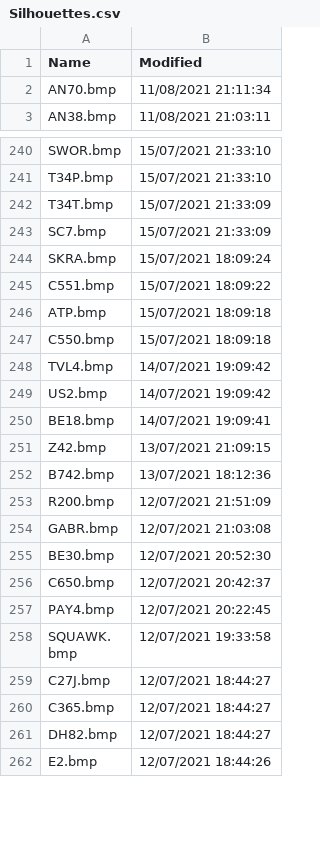
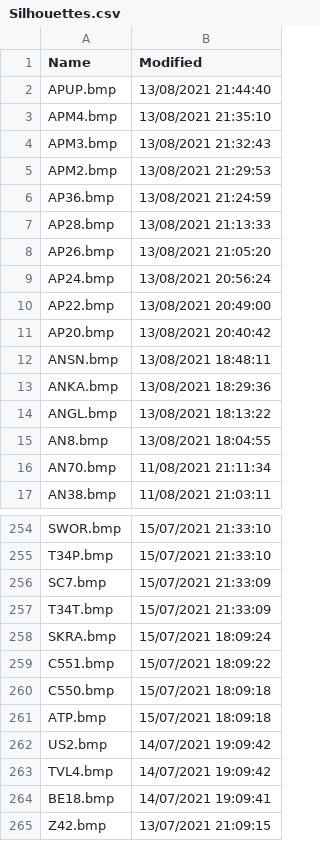
Before and after one commit to classicvalues/VRSOperatorFlags, a CSV file: Silhouettes.csv, drawn as a sheet; only a part is shown, gaps mark what is left out; the shorter side is filled out with more unchanged rows; the diff covers the shown part only.

Commit message:
Silhouettes Updated - 736

```diff
--- a/Silhouettes.csv
+++ b/Silhouettes.csv
@@ -1,2 +1,16 @@
 Name,Modified
+APUP.bmp,13/08/2021 21:44:40
+APM4.bmp,13/08/2021 21:35:10
+APM3.bmp,13/08/2021 21:32:43
+APM2.bmp,13/08/2021 21:29:53
+AP36.bmp,13/08/2021 21:24:59
+AP28.bmp,13/08/2021 21:13:33
+AP26.bmp,13/08/2021 21:05:20
+AP24.bmp,13/08/2021 20:56:24
+AP22.bmp,13/08/2021 20:49:00
+AP20.bmp,13/08/2021 20:40:42
+ANSN.bmp,13/08/2021 18:48:11
+ANKA.bmp,13/08/2021 18:29:36
+ANGL.bmp,13/08/2021 18:13:22
+AN8.bmp,13/08/2021 18:04:55
 AN70.bmp,11/08/2021 21:11:34
@@ -241,10 +255,10 @@ SWOR.bmp,15/07/2021 21:33:10
 T34P.bmp,15/07/2021 21:33:10
+SC7.bmp,15/07/2021 21:33:09
 T34T.bmp,15/07/2021 21:33:09
-SC7.bmp,15/07/2021 21:33:09
 SKRA.bmp,15/07/2021 18:09:24
 C551.bmp,15/07/2021 18:09:22
+C550.bmp,15/07/2021 18:09:18
 ATP.bmp,15/07/2021 18:09:18
-C550.bmp,15/07/2021 18:09:18
+US2.bmp,14/07/2021 19:09:42
 TVL4.bmp,14/07/2021 19:09:42
-US2.bmp,14/07/2021 19:09:42
 BE18.bmp,14/07/2021 19:09:41
```
Also changed, not shown: 7 moved rows elsewhere in this file, 1 other file.
